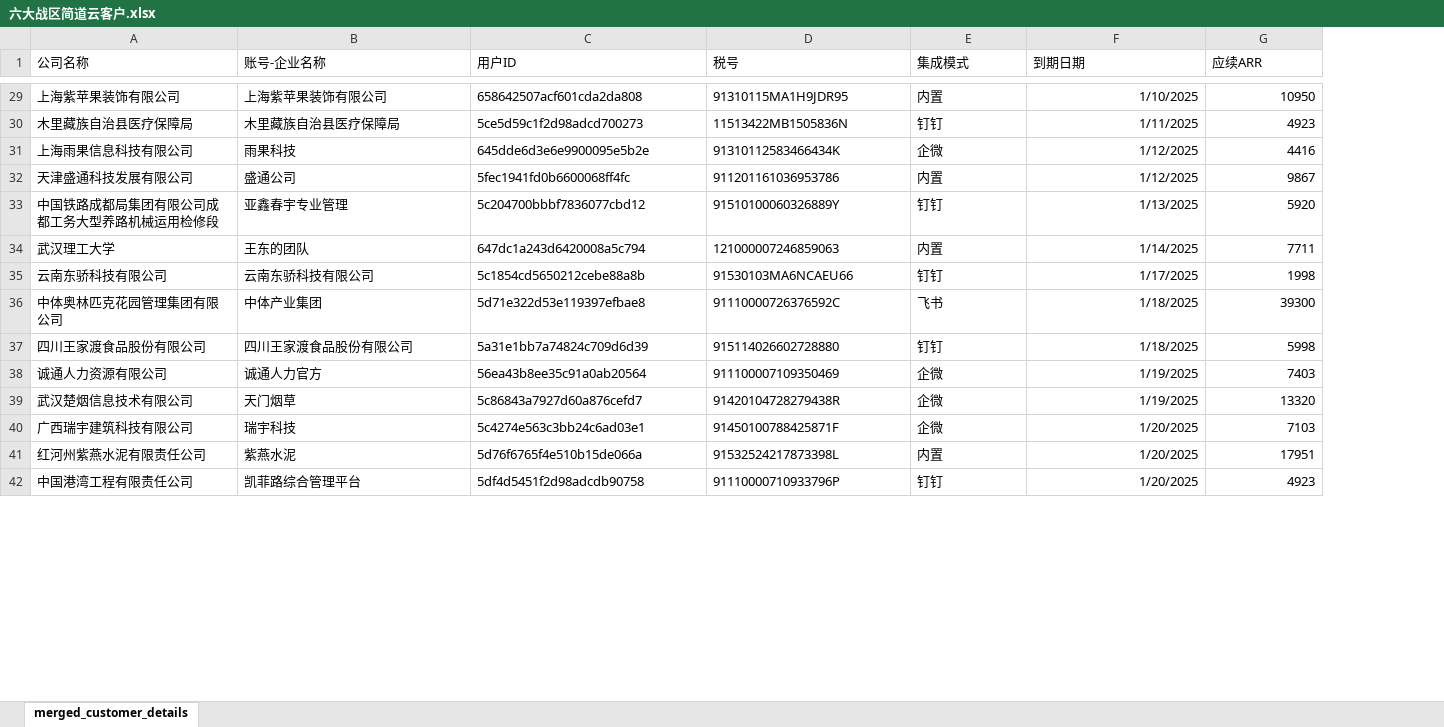
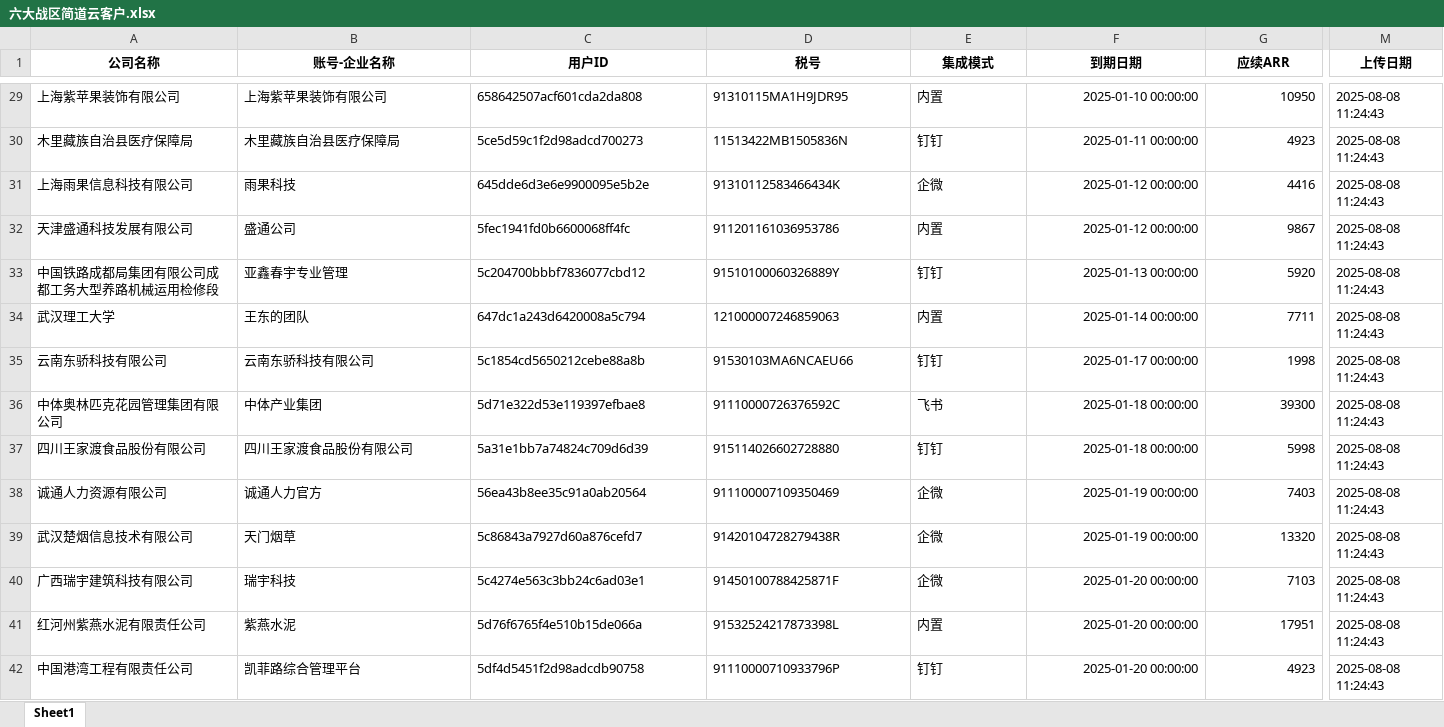
Before and after one commit to Esther1023/businesstool, an Excel workbook: 六大战区简道云客户.xlsx, sheet Sheet1, drawn as a sheet; only a part is shown, gaps mark what is left out; values as stored, in another font and other column widths than the file's, no borders; the diff covers the shown part only; the diff names each change by its address in the sheet, - before the commit and + after, or states it on an @@ line.

```diff
--- a/六大战区简道云客户.xlsx (sheet Sheet1)
+++ b/六大战区简道云客户.xlsx (sheet Sheet1)
-sheet tab: merged_customer_details
+sheet tab: Sheet1
+column M (上传日期), rows 29-42: all 2025-08-08 11:24:43
@@ A1:G1 bold: off → on, alignment: left → center @@
-F29 (到期日期): 1/10/2025
+F29 (到期日期): 2025-01-10 00:00:00
-F30 (到期日期): 1/11/2025
+F30 (到期日期): 2025-01-11 00:00:00
-F31:F32 (到期日期): 1/12/2025
+F31:F32 (到期日期): 2025-01-12 00:00:00
-F33 (到期日期): 1/13/2025
+F33 (到期日期): 2025-01-13 00:00:00
-F34 (到期日期): 1/14/2025
+F34 (到期日期): 2025-01-14 00:00:00
-F35 (到期日期): 1/17/2025
+F35 (到期日期): 2025-01-17 00:00:00
-F36:F37 (到期日期): 1/18/2025
+F36:F37 (到期日期): 2025-01-18 00:00:00
-F38:F39 (到期日期): 1/19/2025
+F38:F39 (到期日期): 2025-01-19 00:00:00
-F40:F42 (到期日期): 1/20/2025
+F40:F42 (到期日期): 2025-01-20 00:00:00
```
Also changed, not shown: 762 edited cells and cell formats elsewhere in this sheet, 4 other files.
